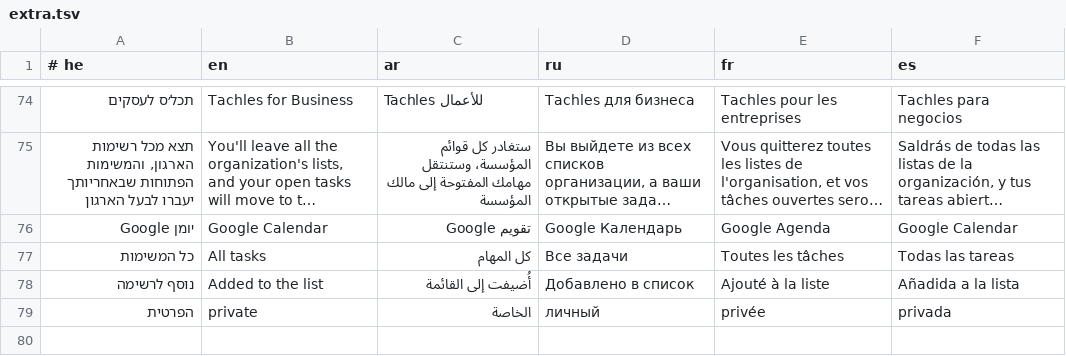
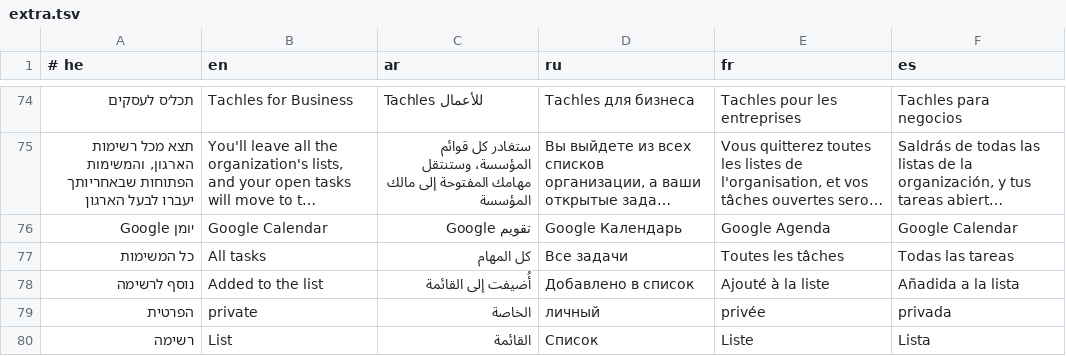
Before and after one commit to ranizik/beit-habira-push, a TSV file: tools/i18n/extra.tsv, drawn as a sheet; only a part is shown, gaps mark what is left out; long unchanged cells end in …; the diff names each change by its address in the sheet, - before the commit and + after, or states it on an @@ line.

```diff
--- a/tools/i18n/extra.tsv
+++ b/tools/i18n/extra.tsv
+row 80: רשימה | List | القائمة | Список | Liste | Lista
```
Also changed, not shown: 7 other files.
